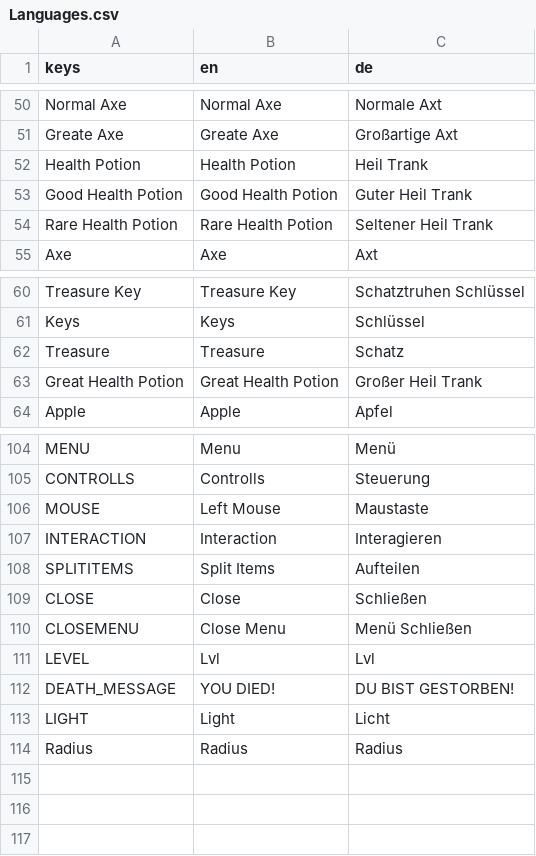
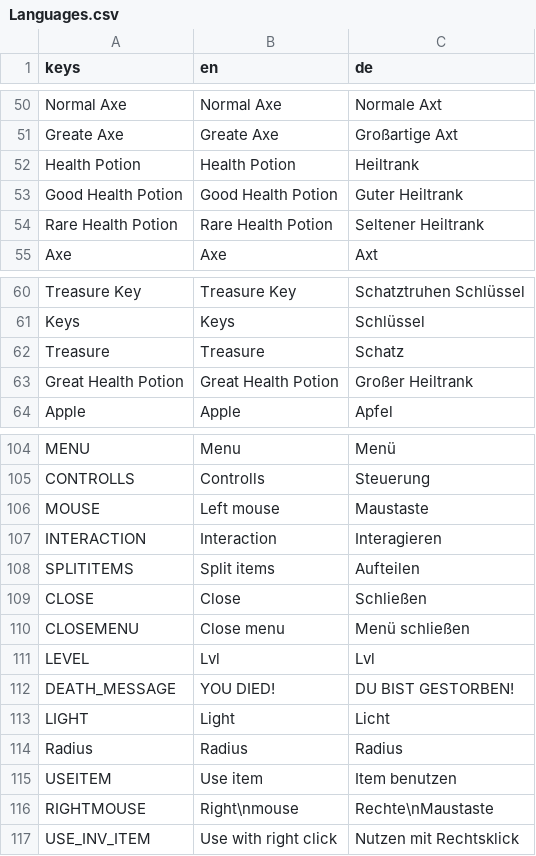
Before and after one commit to jensbeh/project-se-kassel-project-alpha, a CSV file: assets/language/Languages.csv, drawn as a sheet; only a part is shown, gaps mark what is left out; the diff names each change by its address in the sheet, - before the commit and + after, or states it on an @@ line.

```diff
--- a/assets/language/Languages.csv
+++ b/assets/language/Languages.csv
-C52 (de): Heil Trank
+C52 (de): Heiltrank
-C53 (de): Guter Heil Trank
+C53 (de): Guter Heiltrank
-C54 (de): Seltener Heil Trank
+C54 (de): Seltener Heiltrank
-C63 (de): Großer Heil Trank
+C63 (de): Großer Heiltrank
-B106 (en): Left Mouse
+B106 (en): Left mouse
-B108 (en): Split Items
+B108 (en): Split items
-B110 (en): Close Menu
+B110 (en): Close menu
-C110 (de): Menü Schließen
+C110 (de): Menü schließen
+row 115: USEITEM | Use item | Item benutzen
+row 116: RIGHTMOUSE | Right\nmouse | Rechte\nMaustaste
+row 117: USE_INV_ITEM | Use with right click | Nutzen mit Rechtsklick
```
Also changed, not shown: 6 other files.
